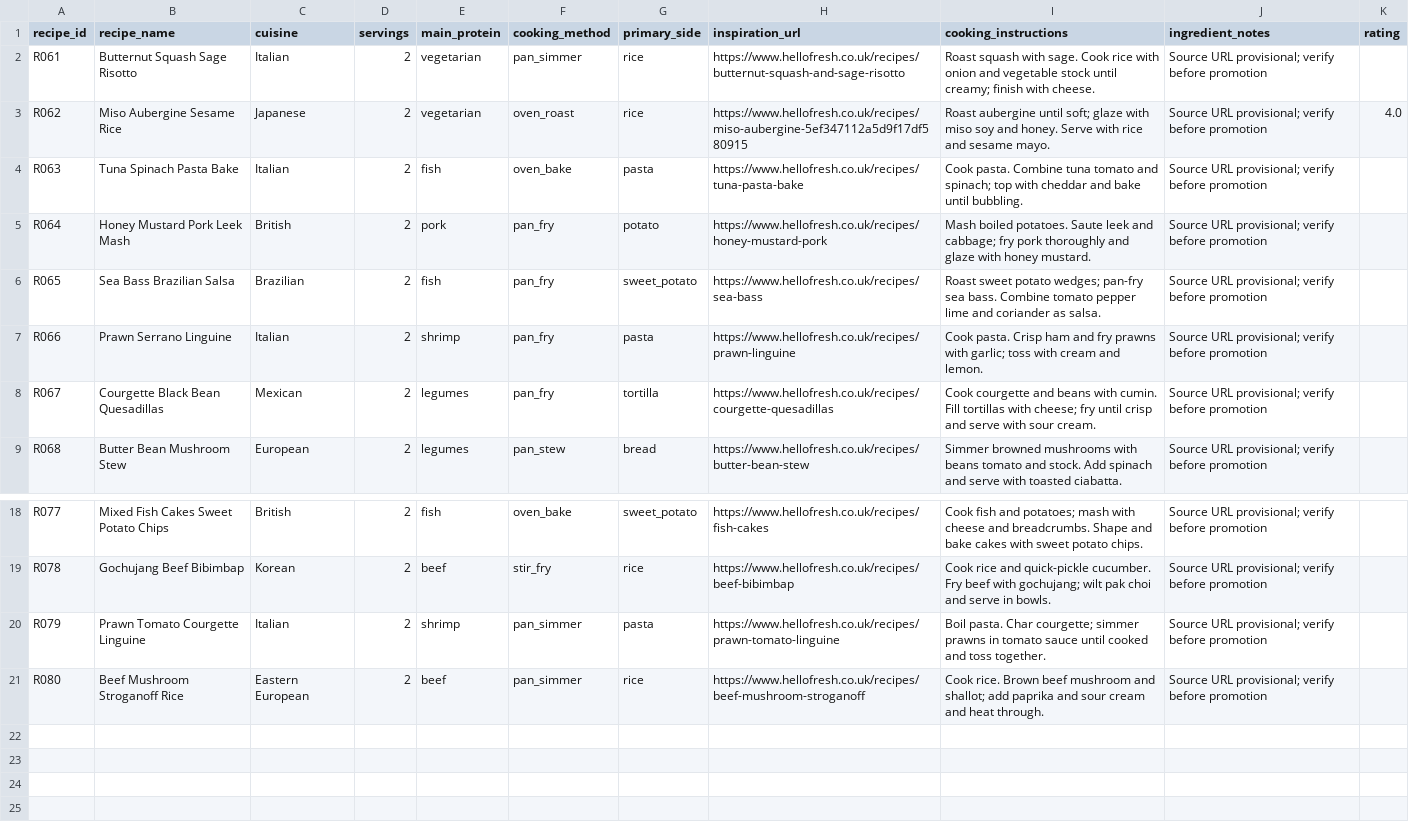
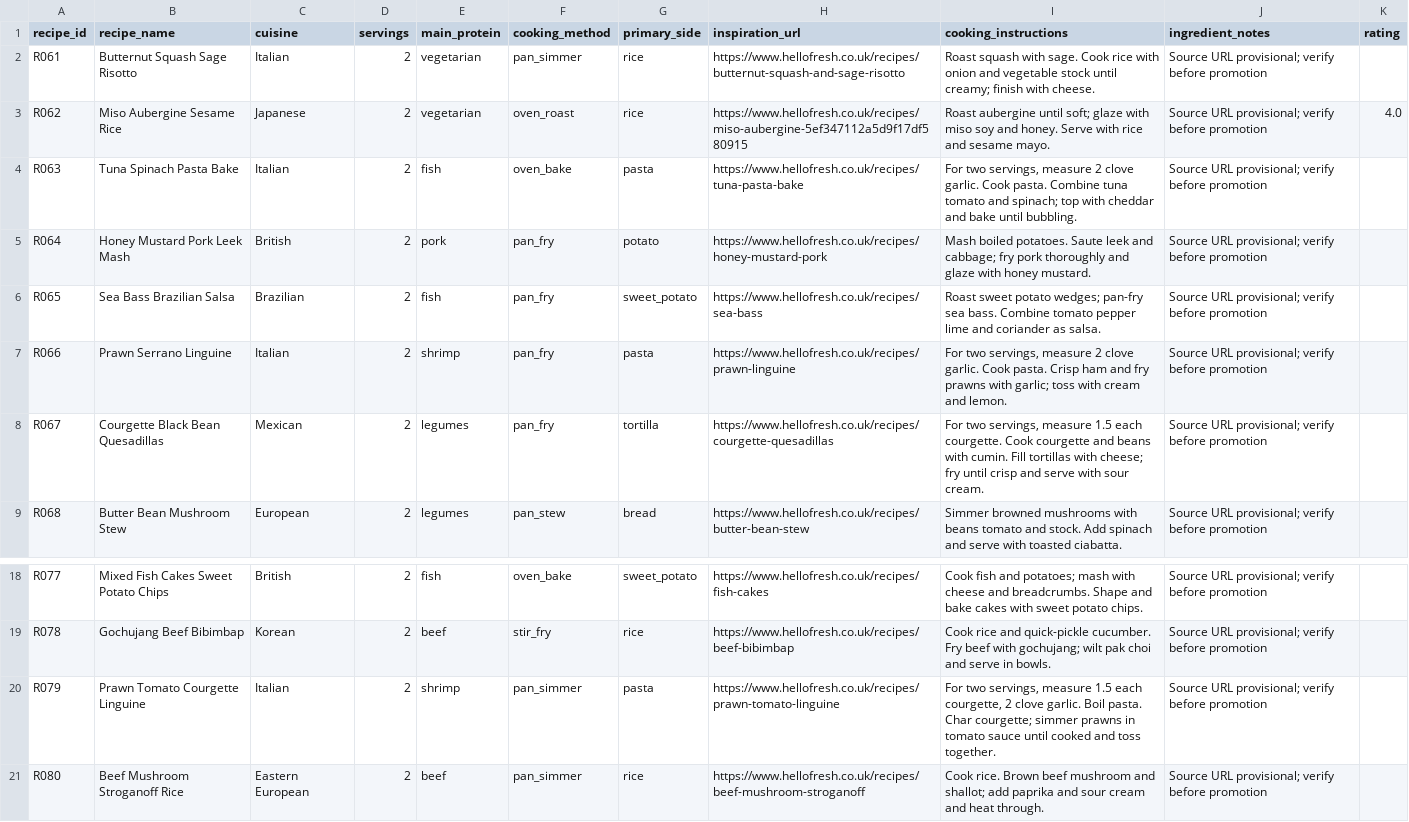
Before and after one commit to hassambashir/grocery-optimiser, a CSV file: staging/recipes_batch_02.csv, drawn as a sheet; only a part is shown, gaps mark what is left out.

Commit message:
Align staged recipe ingredients and instructions with approved units

```diff
--- a/staging/recipes_batch_02.csv
+++ b/staging/recipes_batch_02.csv
@@ -3,7 +3,7 @@ R061,Butternut Squash Sage Risotto,Italian,2,vegetarian,pan_simmer,rice,https://
 R062,Miso Aubergine Sesame Rice,Japanese,2,vegetarian,oven_roast,rice,https://www.hellofresh.co.uk/recipes/miso-aubergine-5ef347112a5d9f17df580915,Roast aubergine until soft; glaze with miso soy and honey. Serve with rice and sesame mayo.,Source URL provisional; verify before promotion,4.0
-R063,Tuna Spinach Pasta Bake,Italian,2,fish,oven_bake,pasta,https://www.hellofresh.co.uk/recipes/tuna-pasta-bake,Cook pasta. Combine tuna tomato and spinach; top with cheddar and bake until bubbling.,Source URL provisional; verify before promotion,
+R063,Tuna Spinach Pasta Bake,Italian,2,fish,oven_bake,pasta,https://www.hellofresh.co.uk/recipes/tuna-pasta-bake,"For two servings, measure 2 clove garlic. Cook pasta. Combine tuna tomato and spinach; top with cheddar and bake until bubbling.",Source URL provisional; verify before promotion,
 R064,Honey Mustard Pork Leek Mash,British,2,pork,pan_fry,potato,https://www.hellofresh.co.uk/recipes/honey-mustard-pork,Mash boiled potatoes. Saute leek and cabbage; fry pork thoroughly and glaze with honey mustard.,Source URL provisional; verify before promotion,
 R065,Sea Bass Brazilian Salsa,Brazilian,2,fish,pan_fry,sweet_potato,https://www.hellofresh.co.uk/recipes/sea-bass,Roast sweet potato wedges; pan-fry sea bass. Combine tomato pepper lime and coriander as salsa.,Source URL provisional; verify before promotion,
-R066,Prawn Serrano Linguine,Italian,2,shrimp,pan_fry,pasta,https://www.hellofresh.co.uk/recipes/prawn-linguine,Cook pasta. Crisp ham and fry prawns with garlic; toss with cream and lemon.,Source URL provisional; verify before promotion,
-R067,Courgette Black Bean Quesadillas,Mexican,2,legumes,pan_fry,tortilla,https://www.hellofresh.co.uk/recipes/courgette-quesadillas,Cook courgette and beans with cumin. Fill tortillas with cheese; fry until crisp and serve with sour cream.,Source URL provisional; verify before promotion,
+R066,Prawn Serrano Linguine,Italian,2,shrimp,pan_fry,pasta,https://www.hellofresh.co.uk/recipes/prawn-linguine,"For two servings, measure 2 clove garlic. Cook pasta. Crisp ham and fry prawns with garlic; toss with cream and lemon.",Source URL provisional; verify before promotion,
+R067,Courgette Black Bean Quesadillas,Mexican,2,legumes,pan_fry,tortilla,https://www.hellofresh.co.uk/recipes/courgette-quesadillas,"For two servings, measure 1.5 each courgette. Cook courgette and beans with cumin. Fill tortillas with cheese; fry until crisp and serve with sour cream.",Source URL provisional; verify before promotion,
 R068,Butter Bean Mushroom Stew,European,2,legumes,pan_stew,bread,https://www.hellofresh.co.uk/recipes/butter-bean-stew,Simmer browned mushrooms with beans tomato and stock. Add spinach and serve with toasted ciabatta.,Source URL provisional; verify before promotion,
@@ -19,3 +19,3 @@ R077,Mixed Fish Cakes Sweet Potato Chips,British,2,fish,oven_bake,sweet_potato,h
 R078,Gochujang Beef Bibimbap,Korean,2,beef,stir_fry,rice,https://www.hellofresh.co.uk/recipes/beef-bibimbap,Cook rice and quick-pickle cucumber. Fry beef with gochujang; wilt pak choi and serve in bowls.,Source URL provisional; verify before promotion,
-R079,Prawn Tomato Courgette Linguine,Italian,2,shrimp,pan_simmer,pasta,https://www.hellofresh.co.uk/recipes/prawn-tomato-linguine,Boil pasta. Char courgette; simmer prawns in tomato sauce until cooked and toss together.,Source URL provisional; verify before promotion,
+R079,Prawn Tomato Courgette Linguine,Italian,2,shrimp,pan_simmer,pasta,https://www.hellofresh.co.uk/recipes/prawn-tomato-linguine,"For two servings, measure 1.5 each courgette, 2 clove garlic. Boil pasta. Char courgette; simmer prawns in tomato sauce until cooked and toss together.",Source URL provisional; verify before promotion,
 R080,Beef Mushroom Stroganoff Rice,Eastern European,2,beef,pan_simmer,rice,https://www.hellofresh.co.uk/recipes/beef-mushroom-stroganoff,Cook rice. Brown beef mushroom and shallot; add paprika and sour cream and heat through.,Source URL provisional; verify before promotion,
```
